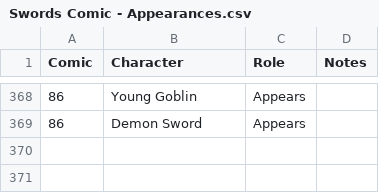
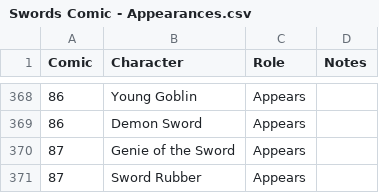
Before and after one commit to ExcaliburZero/swords-comic-characters-visualization, a CSV file: Swords Comic - Appearances.csv, drawn as a sheet; only a part is shown, gaps mark what is left out.

```diff
--- a/Swords Comic - Appearances.csv
+++ b/Swords Comic - Appearances.csv
@@ -369 +369,3 @@ Comic,Character,Role,Notes
 86,Demon Sword,Appears,
+87,Genie of the Sword,Appears,
+87,Sword Rubber,Appears,
```
Also changed, not shown: Swords Comic - Characters.csv, Swords Comic - Comics.csv, 3 other files.
